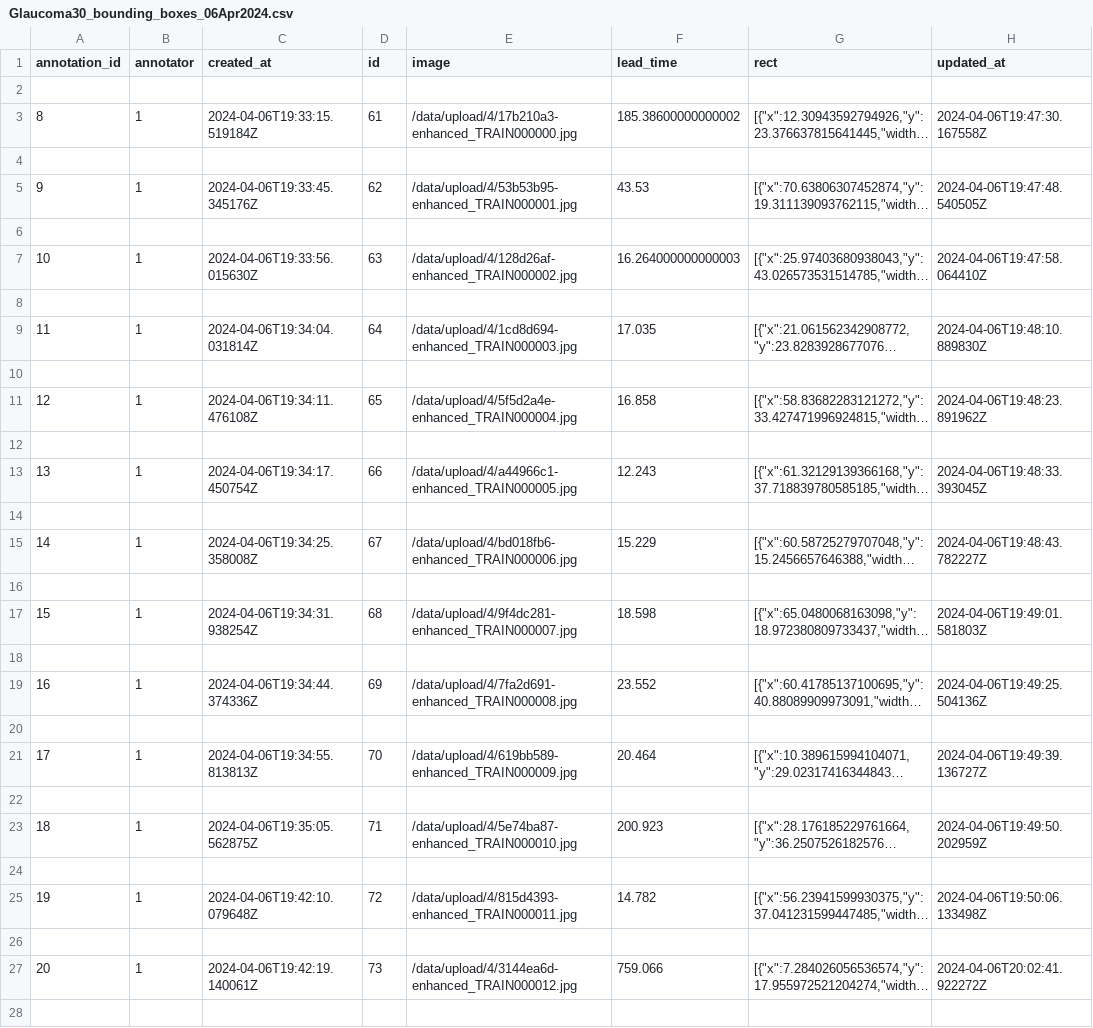
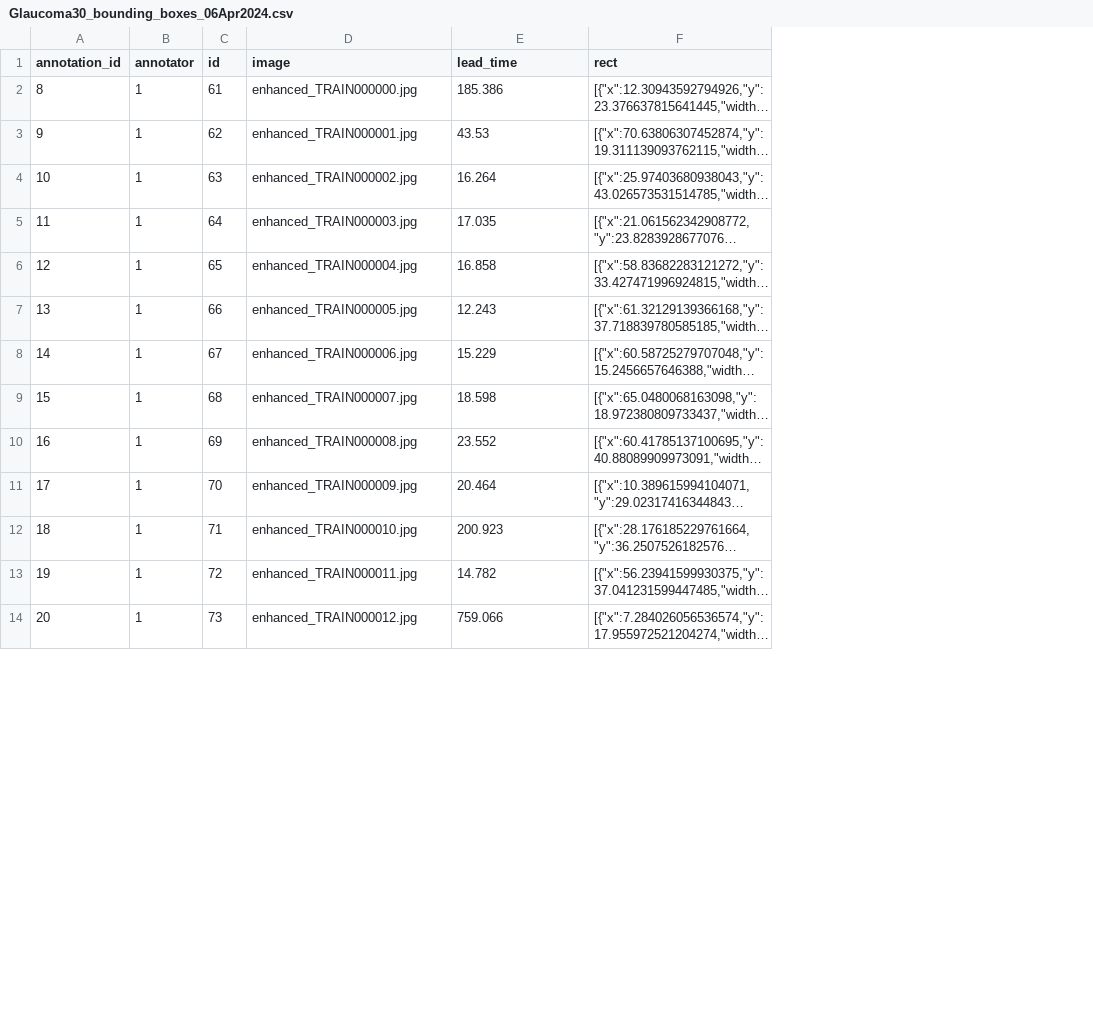
Before and after one commit to dianamhlewis/BIA-Glaucoma-Project, a CSV file: Glaucoma_Balanced_Dataset/Preprocessed_images_input_to_bound/Glaucoma30_bounding_boxes_06Apr2024.csv, drawn as a sheet; only a part is shown; long unchanged cells end in …; removed rows and columns are numbered as before the commit, all else as after; the diff covers the shown part only; the diff names each change by its address in the sheet, - before the commit and + after, or states it on an @@ line.

```diff
--- a/Glaucoma_Balanced_Dataset/Preprocessed_images_input_to_bound/Glaucoma30_bounding_boxes_06Apr2024.csv
+++ b/Glaucoma_Balanced_Dataset/Preprocessed_images_input_to_bound/Glaucoma30_bounding_boxes_06Apr2024.csv
-column C (created_at), row 3: 2024-04-06T19:33:15.519184Z; row 5: 2024-04-06T19:33:45.345176Z; row 7: 2024-04-06T19:33:56.015630Z; row 9: 2024-04-06T19:34:04.031814Z; row 11: 2024-04-06T19:34:11.476108Z; row 13: 2024-04-06T19:34:17.450754Z; row 15: 2024-04-06T19:34:25.358008Z; row 17: 2024-04-06T19:34:31.938254Z; row 19: 2024-04-06T19:34:44.374336Z; row 21: 2024-04-06T19:34:55.813813Z; row 23: 2024-04-06T19:35:05.562875Z; row 25: 2024-04-06T19:42:10.079648Z; row 27: 2024-04-06T19:42:19.140061Z
-column H (updated_at), row 3: 2024-04-06T19:47:30.167558Z; row 5: 2024-04-06T19:47:48.540505Z; row 7: 2024-04-06T19:47:58.064410Z; row 9: 2024-04-06T19:48:10.889830Z; row 11: 2024-04-06T19:48:23.891962Z; row 13: 2024-04-06T19:48:33.393045Z; row 15: 2024-04-06T19:48:43.782227Z; row 17: 2024-04-06T19:49:01.581803Z; row 19: 2024-04-06T19:49:25.504136Z; row 21: 2024-04-06T19:49:39.136727Z; row 23: 2024-04-06T19:49:50.202959Z; row 25: 2024-04-06T19:50:06.133498Z; row 27: 2024-04-06T20:02:41.922272Z
-row 2: (empty)
-D2 (image): /data/upload/4/17b210a3-enhanced_TRAIN000000.jpg
+D2 (image): enhanced_TRAIN000000.jpg
-E2 (lead_time): 185.38600000000002
+E2 (lead_time): 185.386
-row 4: (empty)
-D3 (image): /data/upload/4/53b53b95-enhanced_TRAIN000001.jpg
+D3 (image): enhanced_TRAIN000001.jpg
-row 6: (empty)
-D4 (image): /data/upload/4/128d26af-enhanced_TRAIN000002.jpg
+D4 (image): enhanced_TRAIN000002.jpg
-E4 (lead_time): 16.264000000000003
+E4 (lead_time): 16.264
-row 8: (empty)
-D5 (image): /data/upload/4/1cd8d694-enhanced_TRAIN000003.jpg
+D5 (image): enhanced_TRAIN000003.jpg
-row 10: (empty)
-D6 (image): /data/upload/4/5f5d2a4e-enhanced_TRAIN000004.jpg
+D6 (image): enhanced_TRAIN000004.jpg
-row 12: (empty)
-D7 (image): /data/upload/4/a44966c1-enhanced_TRAIN000005.jpg
+D7 (image): enhanced_TRAIN000005.jpg
-row 14: (empty)
-D8 (image): /data/upload/4/bd018fb6-enhanced_TRAIN000006.jpg
+D8 (image): enhanced_TRAIN000006.jpg
-row 16: (empty)
-D9 (image): /data/upload/4/9f4dc281-enhanced_TRAIN000007.jpg
+D9 (image): enhanced_TRAIN000007.jpg
-row 18: (empty)
-D10 (image): /data/upload/4/7fa2d691-enhanced_TRAIN000008.jpg
+D10 (image): enhanced_TRAIN000008.jpg
-row 20: (empty)
-D11 (image): /data/upload/4/619bb589-enhanced_TRAIN000009.jpg
+D11 (image): enhanced_TRAIN000009.jpg
-row 22: (empty)
-D12 (image): /data/upload/4/5e74ba87-enhanced_TRAIN000010.jpg
+D12 (image): enhanced_TRAIN000010.jpg
-row 24: (empty)
-D13 (image): /data/upload/4/815d4393-enhanced_TRAIN000011.jpg
+D13 (image): enhanced_TRAIN000011.jpg
-row 26: (empty)
-D14 (image): /data/upload/4/3144ea6d-enhanced_TRAIN000012.jpg
+D14 (image): enhanced_TRAIN000012.jpg
-row 28: (empty)
```
Also changed, not shown: 16 removed rows and 23 edited cells elsewhere in this file, 2 other files.
